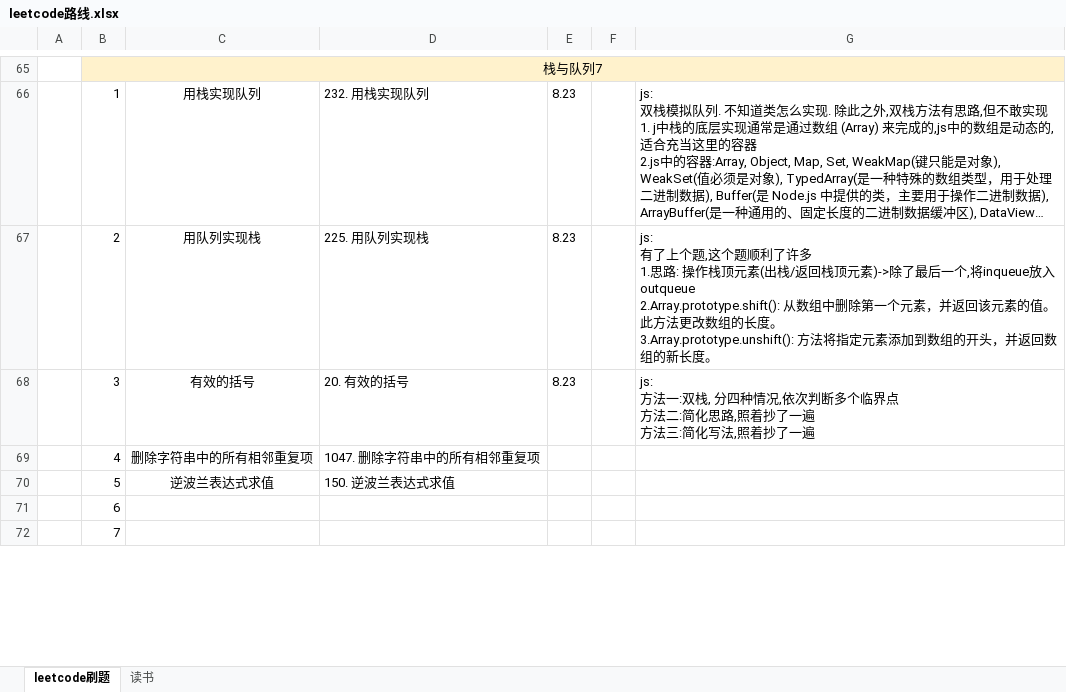
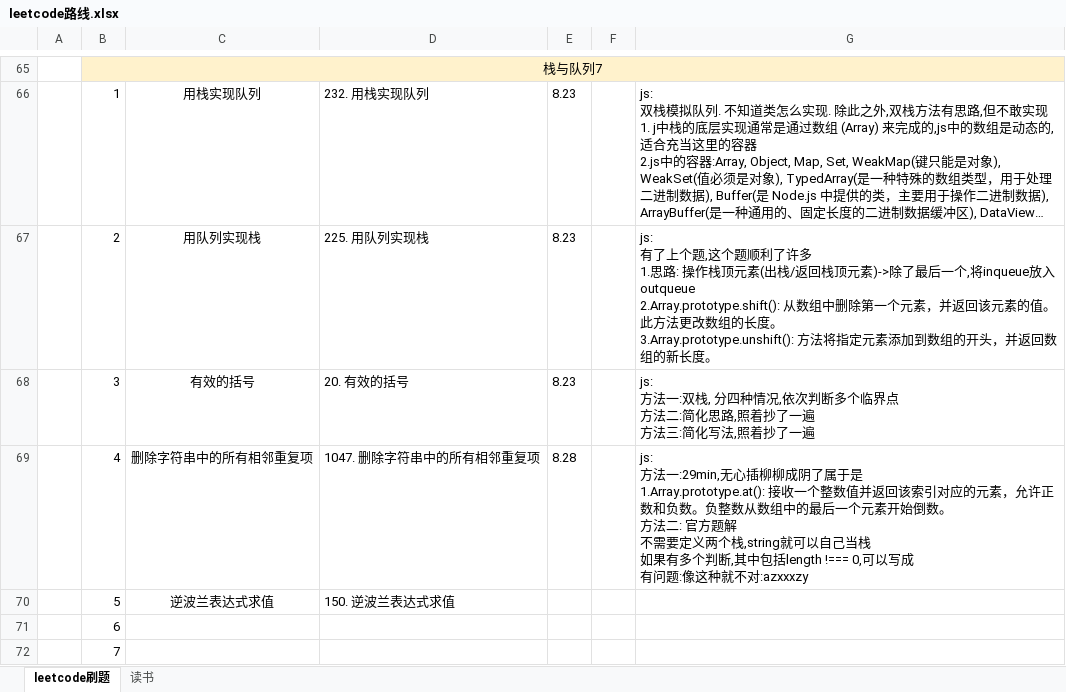
Before and after one commit to iaamlele/leetcode, an Excel workbook: leetcode路线.xlsx, sheet leetcode刷题, drawn as a sheet; only a part is shown, gaps mark what is left out; long unchanged cells end in …; values as stored, in another font and other column widths than the file's, no borders; ↵ is a line break in a cell; the diff names each change by its address in the sheet, - before the commit and + after, or states it on an @@ line.

```diff
--- a/leetcode路线.xlsx (sheet leetcode刷题)
+++ b/leetcode路线.xlsx (sheet leetcode刷题)
-E69: (empty)
+E69: 8.28
-G69: (empty)
+G69: js: ↵ 方法一:29min,无心插柳柳成阴了属于是 ↵ 1.Array.prototype.at(): 接收一个整数值并返回该索引对应的元素，允许正数和负数。负整数从数组中的最后一个元素开始倒数。 ↵ 方法二: 官方题解 ↵ 不需要定义两个栈,string就可以自己当栈 ↵ 如果有多个判断,其中包括length !=== 0,可以写成 ↵ 有问题:像这种就不对:azxxxzy
```
Also changed, not shown: 2 other files.
